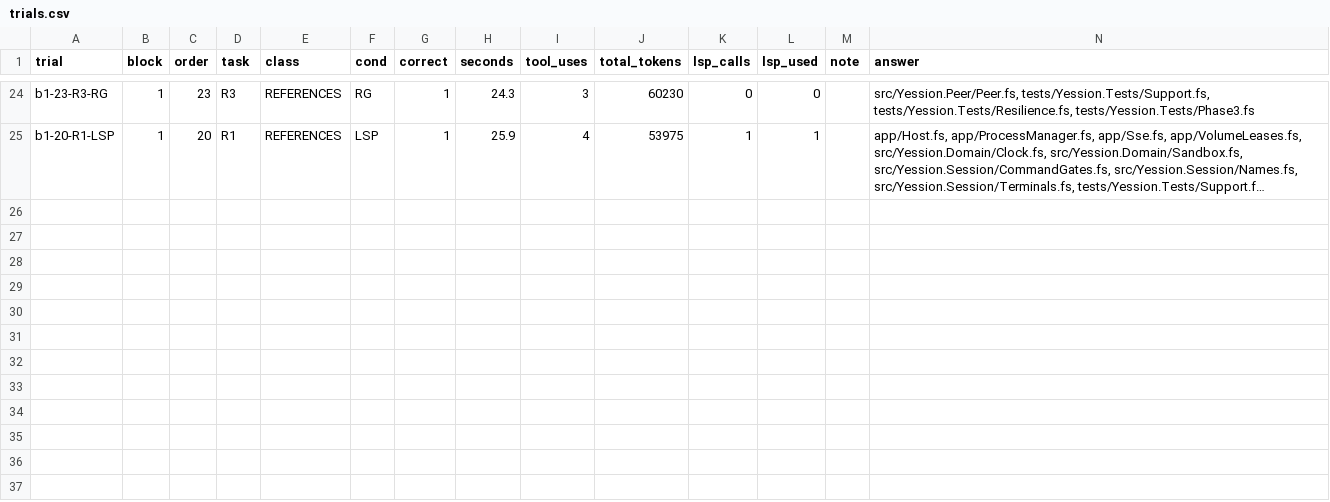
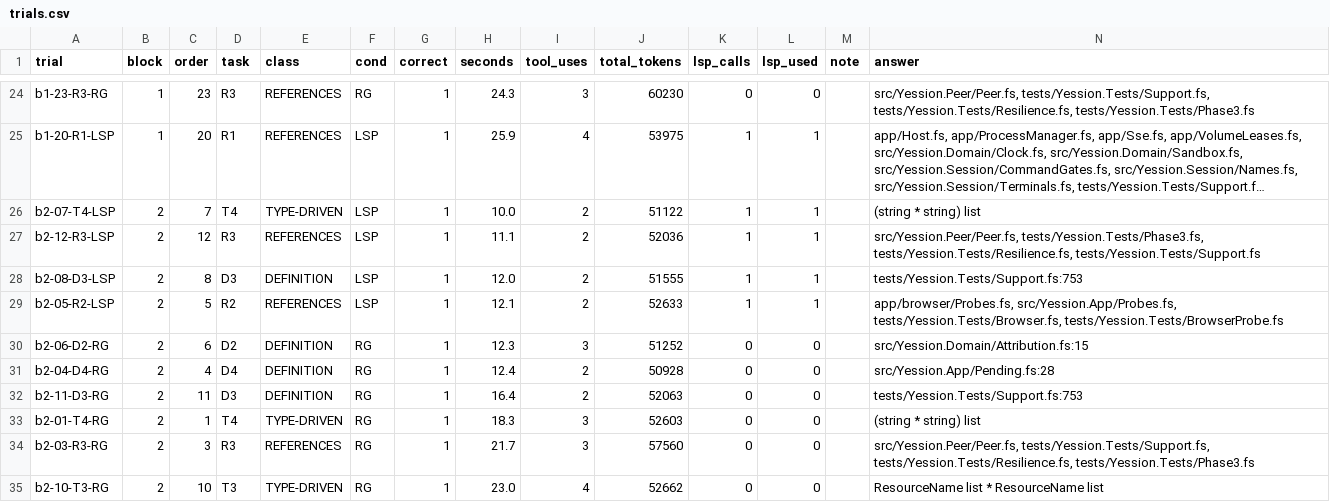
Before and after one commit to trinketworks/yession, a CSV file: experiments/lsp-vs-rg/A/trials.csv, drawn as a sheet; only a part is shown, gaps mark what is left out; long unchanged cells end in …; the diff names each change by its address in the sheet, - before the commit and + after, or states it on an @@ line.

```diff
--- a/experiments/lsp-vs-rg/A/trials.csv
+++ b/experiments/lsp-vs-rg/A/trials.csv
+row 26: b2-07-T4-LSP | 2 | 7 | T4 | TYPE-DRIVEN | LSP | 1 | 10.0 | 2 | 51122 | 1 | 1 |  | (string * string) list
+row 27: b2-12-R3-LSP | 2 | 12 | R3 | REFERENCES | LSP | 1 | 11.1 | 2 | 52036 | 1 | 1 |  | src/Yession.Peer/Peer.fs, tests/Yession.Tests/Phase3.fs, tests/Yession.Tests/Resilience.fs, tests/Yession.Tests/Support.fs
+row 28: b2-08-D3-LSP | 2 | 8 | D3 | DEFINITION | LSP | 1 | 12.0 | 2 | 51555 | 1 | 1 |  | tests/Yession.Tests/Support.fs:753
+row 29: b2-05-R2-LSP | 2 | 5 | R2 | REFERENCES | LSP | 1 | 12.1 | 2 | 52633 | 1 | 1 |  | app/browser/Probes.fs, src/Yession.App/Probes.fs, tests/Yession.Tests/Browser.fs, tests/Yession.Tests/BrowserProbe.fs
+row 30: b2-06-D2-RG | 2 | 6 | D2 | DEFINITION | RG | 1 | 12.3 | 3 | 51252 | 0 | 0 |  | src/Yession.Domain/Attribution.fs:15
+row 31: b2-04-D4-RG | 2 | 4 | D4 | DEFINITION | RG | 1 | 12.4 | 2 | 50928 | 0 | 0 |  | src/Yession.App/Pending.fs:28
+row 32: b2-11-D3-RG | 2 | 11 | D3 | DEFINITION | RG | 1 | 16.4 | 2 | 52063 | 0 | 0 |  | tests/Yession.Tests/Support.fs:753
+row 33: b2-01-T4-RG | 2 | 1 | T4 | TYPE-DRIVEN | RG | 1 | 18.3 | 3 | 52603 | 0 | 0 |  | (string * string) list
+row 34: b2-03-R3-RG | 2 | 3 | R3 | REFERENCES | RG | 1 | 21.7 | 3 | 57560 | 0 | 0 |  | src/Yession.Peer/Peer.fs, tests/Yession.Tests/Support.fs, tests/Yession.Tests/Resilience.fs, tests/Yession.Tests/Phase3.fs
+row 35: b2-10-T3-RG | 2 | 10 | T3 | TYPE-DRIVEN | RG | 1 | 23.0 | 4 | 52662 | 0 | 0 |  | ResourceName list * ResourceName list
```
